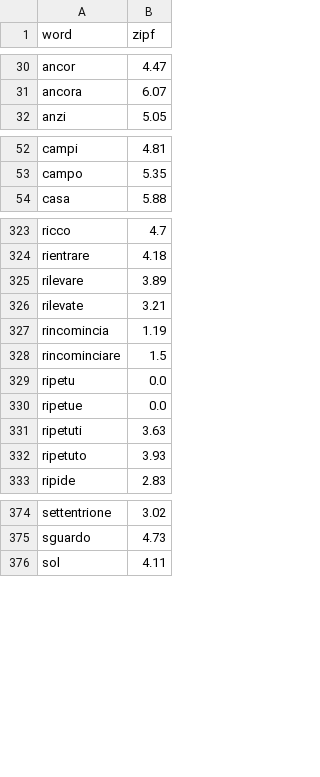
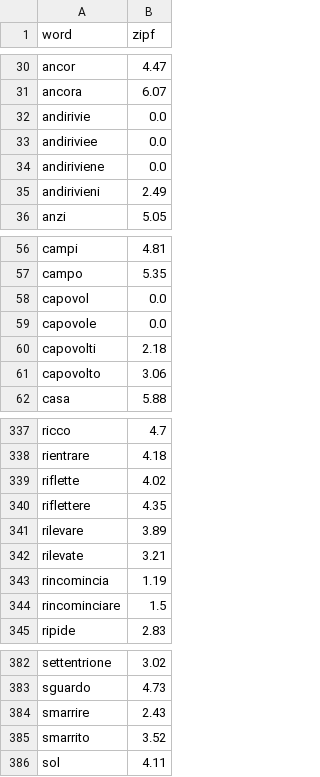
Before and after one commit to cleinias/homeosyntaxism, a CSV file: spec/zipf_it.csv, drawn as a sheet; only a part is shown, gaps mark what is left out; removed rows and columns are numbered as before the commit, all else as after; the diff covers the shown part only; the diff names each change by its address in the sheet, - before the commit and + after, or states it on an @@ line.

```diff
--- a/spec/zipf_it.csv
+++ b/spec/zipf_it.csv
+row 32: andirivie | 0.0
+row 33: andiriviee | 0.0
+row 34: andiriviene | 0.0
+row 35: andirivieni | 2.49
+row 58: capovol | 0.0
+row 59: capovole | 0.0
+row 60: capovolti | 2.18
+row 61: capovolto | 3.06
+row 339: riflette | 4.02
+row 340: riflettere | 4.35
-row 329: ripetu | 0.0
-row 330: ripetue | 0.0
-row 331: ripetuti | 3.63
-row 332: ripetuto | 3.93
+row 384: smarrire | 2.43
+row 385: smarrito | 3.52
```
Also changed, not shown: 12 added rows and 10 removed rows elsewhere in this file, spec/lemma_it.csv, 18 other files.
